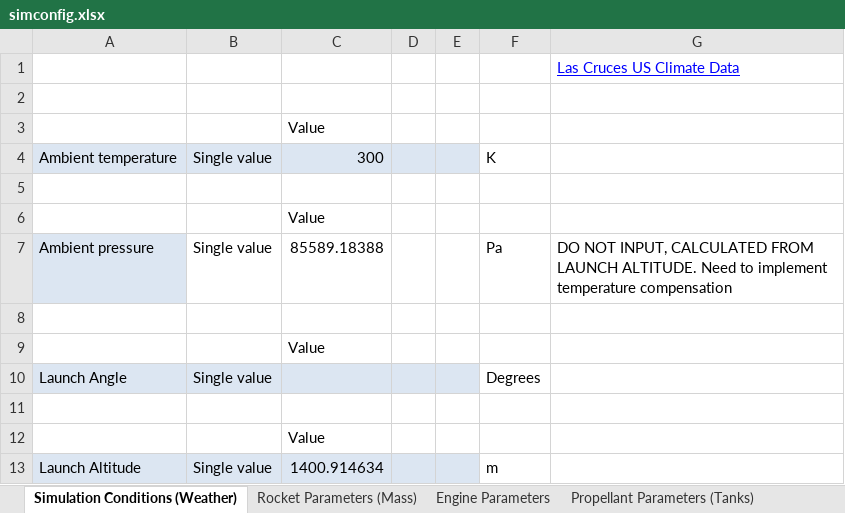
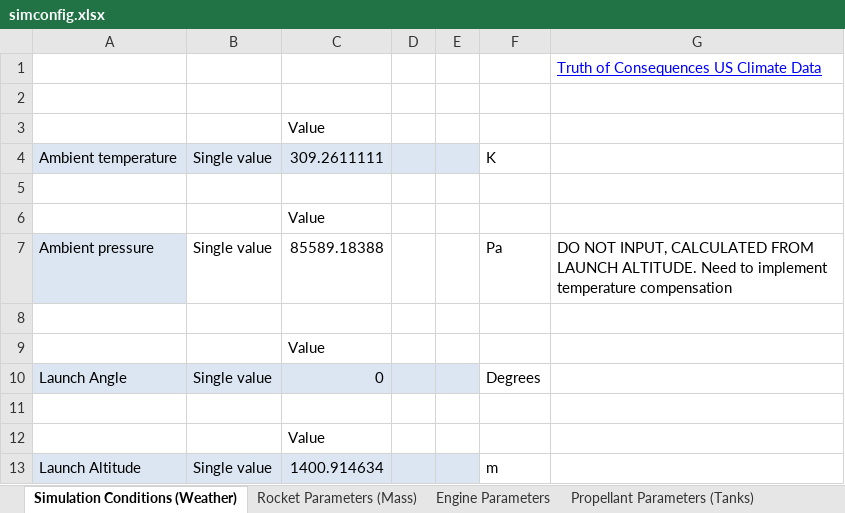
Before and after one commit to UAH-IREC/IREC-ROCSIM, an Excel workbook: simconfig.xlsx, sheet Simulation Conditions (Weather), drawn as a sheet; values as stored, in another font and other column widths than the file's, no borders; the diff names each change by its address in the sheet, - before the commit and + after, or states it on an @@ line.

Commit message:
changed climate data link + temp
Truth or Consequences is closer to launch site and took mid June average daily high of 97 F

```diff
--- a/simconfig.xlsx (sheet Simulation Conditions (Weather))
+++ b/simconfig.xlsx (sheet Simulation Conditions (Weather))
-G1: Las Cruces US Climate Data
+G1: Truth of Consequences US Climate Data
-C4: 300
+C4: 309.2611111
-C10: (empty)
+C10: 0
```
